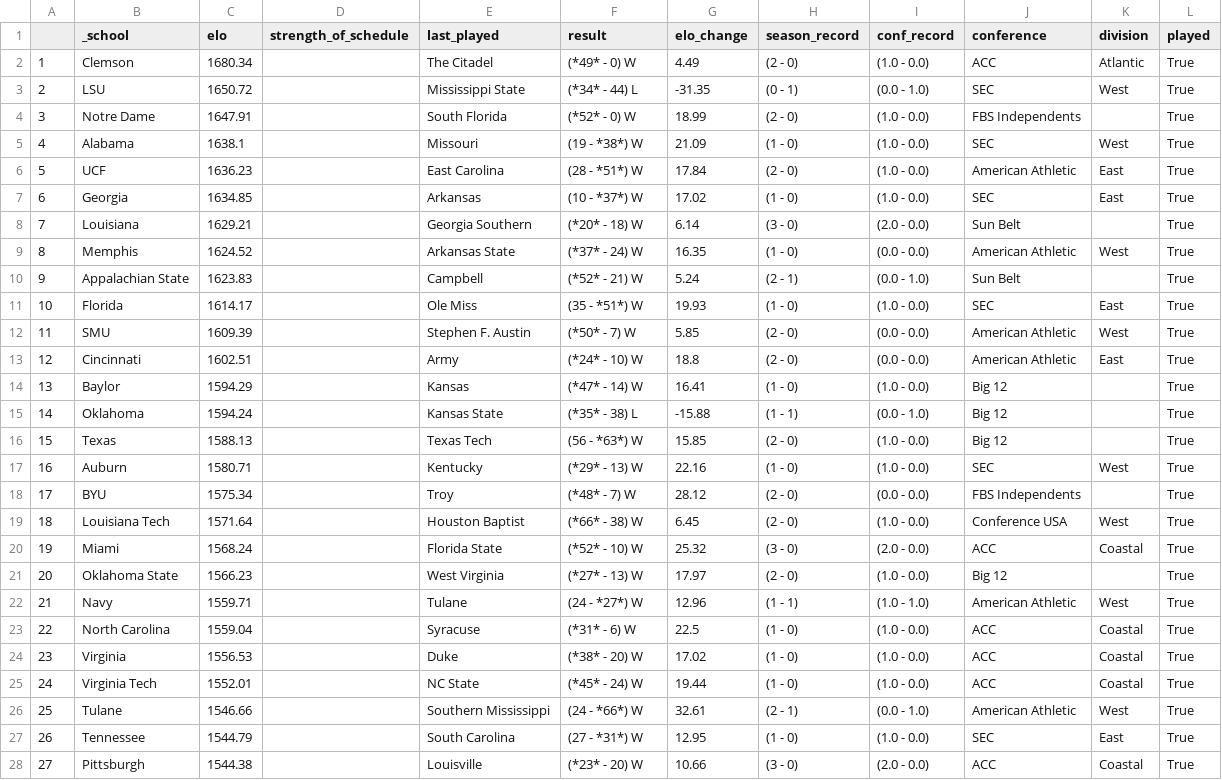
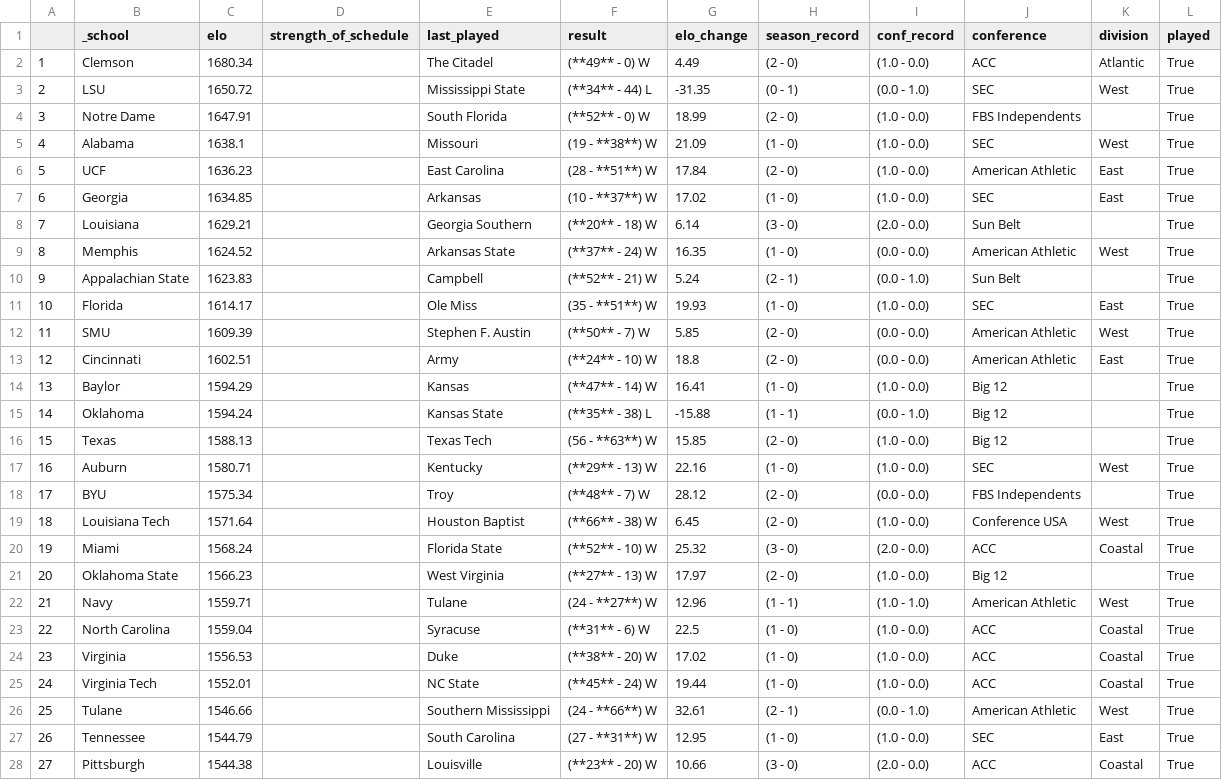
Before and after one commit to ChangedNameTo/CFBPoll, a CSV file: data/2020/processed_teams.csv, drawn as a sheet; only a part is shown; the diff covers the shown part only.

```diff
--- a/data/2020/processed_teams.csv
+++ b/data/2020/processed_teams.csv
@@ -1,28 +1,28 @@
 ,_school,elo,strength_of_schedule,last_played,result,elo_change,season_record,conf_record,conference,division,played
-1,Clemson,1680.34,,The Citadel,(*49* - 0) W,4.49,(2 - 0),(1.0 - 0.0),ACC,Atlantic,True
-2,LSU,1650.72,,Mississippi State,(*34* - 44) L,-31.35,(0 - 1),(0.0 - 1.0),SEC,West,True
-3,Notre Dame,1647.91,,South Florida,(*52* - 0) W,18.99,(2 - 0),(1.0 - 0.0),FBS Independents,,True
-4,Alabama,1638.1,,Missouri,(19 - *38*) W,21.09,(1 - 0),(1.0 - 0.0),SEC,West,True
-5,UCF,1636.23,,East Carolina,(28 - *51*) W,17.84,(2 - 0),(1.0 - 0.0),American Athletic,East,True
-6,Georgia,1634.85,,Arkansas,(10 - *37*) W,17.02,(1 - 0),(1.0 - 0.0),SEC,East,True
-7,Louisiana,1629.21,,Georgia Southern,(*20* - 18) W,6.14,(3 - 0),(2.0 - 0.0),Sun Belt,,True
-8,Memphis,1624.52,,Arkansas State,(*37* - 24) W,16.35,(1 - 0),(0.0 - 0.0),American Athletic,West,True
-9,Appalachian State,1623.83,,Campbell,(*52* - 21) W,5.24,(2 - 1),(0.0 - 1.0),Sun Belt,,True
-10,Florida,1614.17,,Ole Miss,(35 - *51*) W,19.93,(1 - 0),(1.0 - 0.0),SEC,East,True
-11,SMU,1609.39,,Stephen F. Austin,(*50* - 7) W,5.85,(2 - 0),(0.0 - 0.0),American Athletic,West,True
-12,Cincinnati,1602.51,,Army,(*24* - 10) W,18.8,(2 - 0),(0.0 - 0.0),American Athletic,East,True
-13,Baylor,1594.29,,Kansas,(*47* - 14) W,16.41,(1 - 0),(1.0 - 0.0),Big 12,,True
-14,Oklahoma,1594.24,,Kansas State,(*35* - 38) L,-15.88,(1 - 1),(0.0 - 1.0),Big 12,,True
-15,Texas,1588.13,,Texas Tech,(56 - *63*) W,15.85,(2 - 0),(1.0 - 0.0),Big 12,,True
-16,Auburn,1580.71,,Kentucky,(*29* - 13) W,22.16,(1 - 0),(1.0 - 0.0),SEC,West,True
-17,BYU,1575.34,,Troy,(*48* - 7) W,28.12,(2 - 0),(0.0 - 0.0),FBS Independents,,True
-18,Louisiana Tech,1571.64,,Houston Baptist,(*66* - 38) W,6.45,(2 - 0),(1.0 - 0.0),Conference USA,West,True
-19,Miami,1568.24,,Florida State,(*52* - 10) W,25.32,(3 - 0),(2.0 - 0.0),ACC,Coastal,True
-20,Oklahoma State,1566.23,,West Virginia,(*27* - 13) W,17.97,(2 - 0),(1.0 - 0.0),Big 12,,True
-21,Navy,1559.71,,Tulane,(24 - *27*) W,12.96,(1 - 1),(1.0 - 1.0),American Athletic,West,True
-22,North Carolina,1559.04,,Syracuse,(*31* - 6) W,22.5,(1 - 0),(1.0 - 0.0),ACC,Coastal,True
-23,Virginia,1556.53,,Duke,(*38* - 20) W,17.02,(1 - 0),(1.0 - 0.0),ACC,Coastal,True
-24,Virginia Tech,1552.01,,NC State,(*45* - 24) W,19.44,(1 - 0),(1.0 - 0.0),ACC,Coastal,True
-25,Tulane,1546.66,,Southern Mississippi,(24 - *66*) W,32.61,(2 - 1),(0.0 - 1.0),American Athletic,West,True
-26,Tennessee,1544.79,,South Carolina,(27 - *31*) W,12.95,(1 - 0),(1.0 - 0.0),SEC,East,True
-27,Pittsburgh,1544.38,,Louisville,(*23* - 20) W,10.66,(3 - 0),(2.0 - 0.0),ACC,Coastal,True
+1,Clemson,1680.34,,The Citadel,(**49** - 0) W,4.49,(2 - 0),(1.0 - 0.0),ACC,Atlantic,True
+2,LSU,1650.72,,Mississippi State,(**34** - 44) L,-31.35,(0 - 1),(0.0 - 1.0),SEC,West,True
+3,Notre Dame,1647.91,,South Florida,(**52** - 0) W,18.99,(2 - 0),(1.0 - 0.0),FBS Independents,,True
+4,Alabama,1638.1,,Missouri,(19 - **38**) W,21.09,(1 - 0),(1.0 - 0.0),SEC,West,True
+5,UCF,1636.23,,East Carolina,(28 - **51**) W,17.84,(2 - 0),(1.0 - 0.0),American Athletic,East,True
+6,Georgia,1634.85,,Arkansas,(10 - **37**) W,17.02,(1 - 0),(1.0 - 0.0),SEC,East,True
+7,Louisiana,1629.21,,Georgia Southern,(**20** - 18) W,6.14,(3 - 0),(2.0 - 0.0),Sun Belt,,True
+8,Memphis,1624.52,,Arkansas State,(**37** - 24) W,16.35,(1 - 0),(0.0 - 0.0),American Athletic,West,True
+9,Appalachian State,1623.83,,Campbell,(**52** - 21) W,5.24,(2 - 1),(0.0 - 1.0),Sun Belt,,True
+10,Florida,1614.17,,Ole Miss,(35 - **51**) W,19.93,(1 - 0),(1.0 - 0.0),SEC,East,True
+11,SMU,1609.39,,Stephen F. Austin,(**50** - 7) W,5.85,(2 - 0),(0.0 - 0.0),American Athletic,West,True
+12,Cincinnati,1602.51,,Army,(**24** - 10) W,18.8,(2 - 0),(0.0 - 0.0),American Athletic,East,True
+13,Baylor,1594.29,,Kansas,(**47** - 14) W,16.41,(1 - 0),(1.0 - 0.0),Big 12,,True
+14,Oklahoma,1594.24,,Kansas State,(**35** - 38) L,-15.88,(1 - 1),(0.0 - 1.0),Big 12,,True
+15,Texas,1588.13,,Texas Tech,(56 - **63**) W,15.85,(2 - 0),(1.0 - 0.0),Big 12,,True
+16,Auburn,1580.71,,Kentucky,(**29** - 13) W,22.16,(1 - 0),(1.0 - 0.0),SEC,West,True
+17,BYU,1575.34,,Troy,(**48** - 7) W,28.12,(2 - 0),(0.0 - 0.0),FBS Independents,,True
+18,Louisiana Tech,1571.64,,Houston Baptist,(**66** - 38) W,6.45,(2 - 0),(1.0 - 0.0),Conference USA,West,True
+19,Miami,1568.24,,Florida State,(**52** - 10) W,25.32,(3 - 0),(2.0 - 0.0),ACC,Coastal,True
+20,Oklahoma State,1566.23,,West Virginia,(**27** - 13) W,17.97,(2 - 0),(1.0 - 0.0),Big 12,,True
+21,Navy,1559.71,,Tulane,(24 - **27**) W,12.96,(1 - 1),(1.0 - 1.0),American Athletic,West,True
+22,North Carolina,1559.04,,Syracuse,(**31** - 6) W,22.5,(1 - 0),(1.0 - 0.0),ACC,Coastal,True
+23,Virginia,1556.53,,Duke,(**38** - 20) W,17.02,(1 - 0),(1.0 - 0.0),ACC,Coastal,True
+24,Virginia Tech,1552.01,,NC State,(**45** - 24) W,19.44,(1 - 0),(1.0 - 0.0),ACC,Coastal,True
+25,Tulane,1546.66,,Southern Mississippi,(24 - **66**) W,32.61,(2 - 1),(0.0 - 1.0),American Athletic,West,True
+26,Tennessee,1544.79,,South Carolina,(27 - **31**) W,12.95,(1 - 0),(1.0 - 0.0),SEC,East,True
+27,Pittsburgh,1544.38,,Louisville,(**23** - 20) W,10.66,(3 - 0),(2.0 - 0.0),ACC,Coastal,True
```
Also changed, not shown: 45 edited cells elsewhere in this file, 2 other files.
